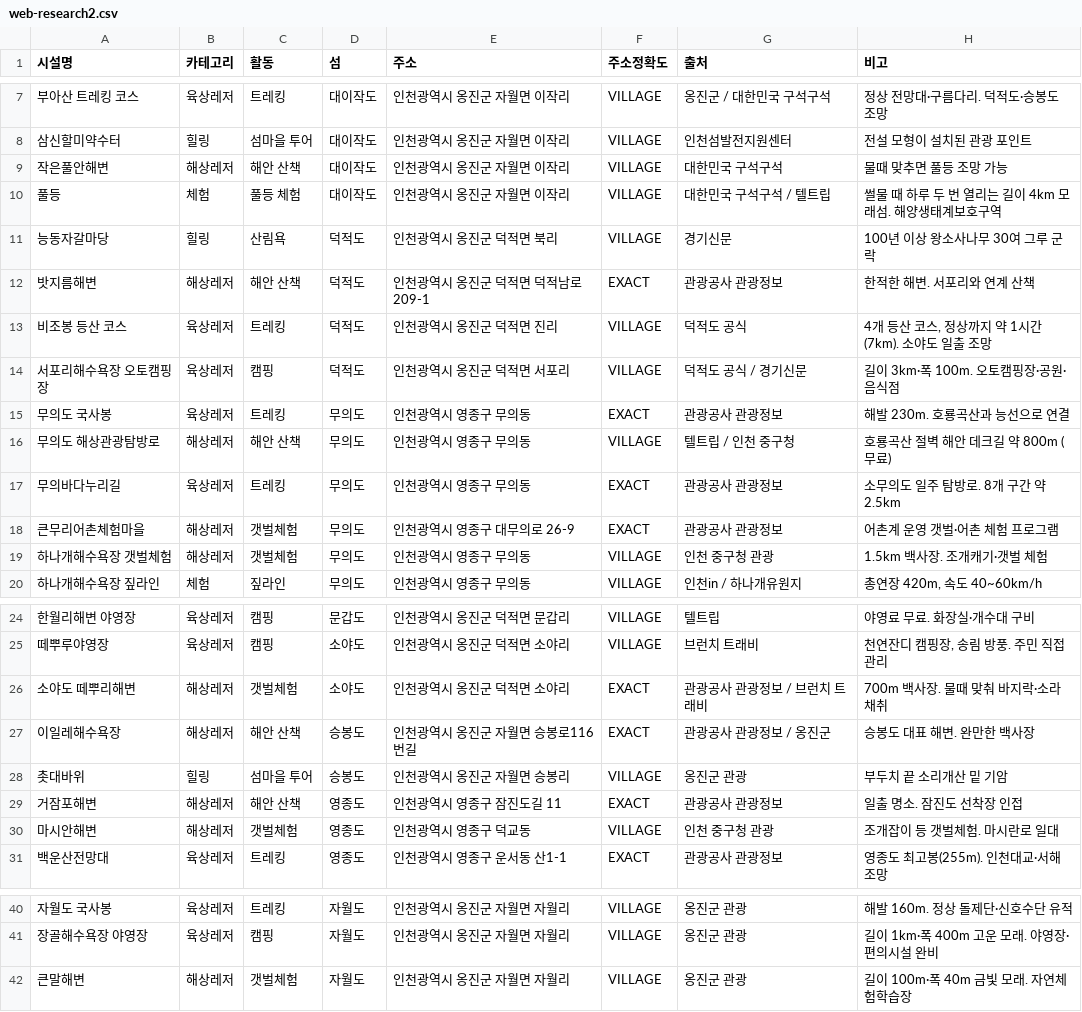
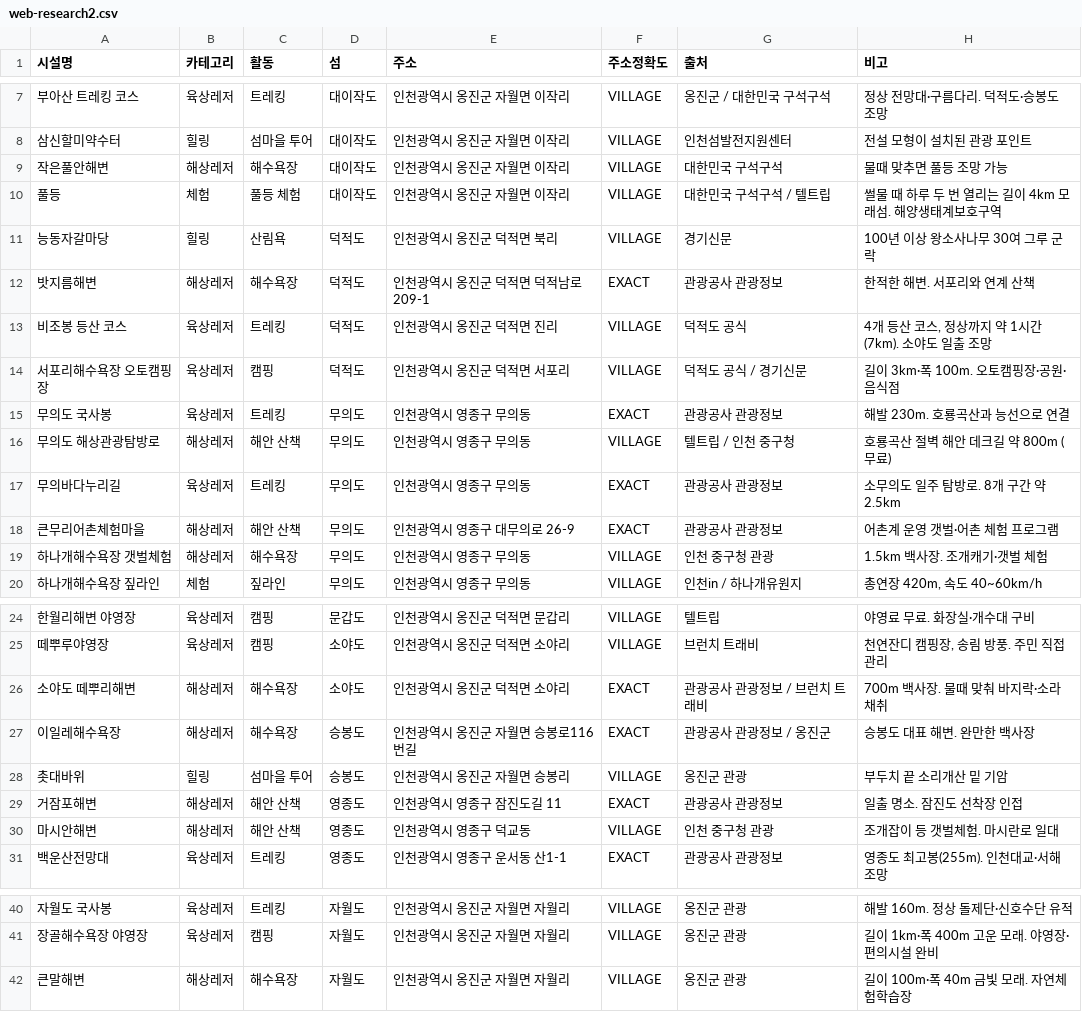
Before and after one commit to mloolhz/HYland, a CSV file: tour_BE/reports/leisure-candidates/web-research2.csv, drawn as a sheet; only a part is shown, gaps mark what is left out.

```diff
--- a/tour_BE/reports/leisure-candidates/web-research2.csv
+++ b/tour_BE/reports/leisure-candidates/web-research2.csv
@@ -8,6 +8,6 @@
 "삼신할미약수터","힐링","섬마을 투어","대이작도","인천광역시 옹진군 자월면 이작리","VILLAGE","인천섬발전지원센터","전설 모형이 설치된 관광 포인트"
-"작은풀안해변","해상레저","해안 산책","대이작도","인천광역시 옹진군 자월면 이작리","VILLAGE","대한민국 구석구석","물때 맞추면 풀등 조망 가능"
+"작은풀안해변","해상레저","해수욕장","대이작도","인천광역시 옹진군 자월면 이작리","VILLAGE","대한민국 구석구석","물때 맞추면 풀등 조망 가능"
 "풀등","체험","풀등 체험","대이작도","인천광역시 옹진군 자월면 이작리","VILLAGE","대한민국 구석구석 / 텔트립","썰물 때 하루 두 번 열리는 길이 4km 모래섬. 해양생태계보호구역"
 "능동자갈마당","힐링","산림욕","덕적도","인천광역시 옹진군 덕적면 북리","VILLAGE","경기신문","100년 이상 왕소사나무 30여 그루 군락"
-"밧지름해변","해상레저","해안 산책","덕적도","인천광역시 옹진군 덕적면 덕적남로 209-1","EXACT","관광공사 관광정보","한적한 해변. 서포리와 연계 산책"
+"밧지름해변","해상레저","해수욕장","덕적도","인천광역시 옹진군 덕적면 덕적남로 209-1","EXACT","관광공사 관광정보","한적한 해변. 서포리와 연계 산책"
 "비조봉 등산 코스","육상레저","트레킹","덕적도","인천광역시 옹진군 덕적면 진리","VILLAGE","덕적도 공식","4개 등산 코스, 정상까지 약 1시간(7km). 소야도 일출 조망"
@@ -17,4 +17,4 @@
 "무의바다누리길","육상레저","트레킹","무의도","인천광역시 영종구 무의동","EXACT","관광공사 관광정보","소무의도 일주 탐방로. 8개 구간 약 2.5km"
-"큰무리어촌체험마을","해상레저","갯벌체험","무의도","인천광역시 영종구 대무의로 26-9","EXACT","관광공사 관광정보","어촌계 운영 갯벌·어촌 체험 프로그램"
-"하나개해수욕장 갯벌체험","해상레저","갯벌체험","무의도","인천광역시 영종구 무의동","VILLAGE","인천 중구청 관광","1.5km 백사장. 조개캐기·갯벌 체험"
+"큰무리어촌체험마을","해상레저","해안 산책","무의도","인천광역시 영종구 대무의로 26-9","EXACT","관광공사 관광정보","어촌계 운영 갯벌·어촌 체험 프로그램"
+"하나개해수욕장 갯벌체험","해상레저","해수욕장","무의도","인천광역시 영종구 무의동","VILLAGE","인천 중구청 관광","1.5km 백사장. 조개캐기·갯벌 체험"
 "하나개해수욕장 짚라인","체험","짚라인","무의도","인천광역시 영종구 무의동","VILLAGE","인천in / 하나개유원지","총연장 420m, 속도 40~60km/h"
@@ -25,7 +25,7 @@
 "떼뿌루야영장","육상레저","캠핑","소야도","인천광역시 옹진군 덕적면 소야리","VILLAGE","브런치 트래비","천연잔디 캠핑장, 송림 방풍. 주민 직접 관리"
-"소야도 떼뿌리해변","해상레저","갯벌체험","소야도","인천광역시 옹진군 덕적면 소야리","EXACT","관광공사 관광정보 / 브런치 트래비","700m 백사장. 물때 맞춰 바지락·소라 채취"
-"이일레해수욕장","해상레저","해안 산책","승봉도","인천광역시 옹진군 자월면 승봉로116번길","EXACT","관광공사 관광정보 / 옹진군","승봉도 대표 해변. 완만한 백사장"
+"소야도 떼뿌리해변","해상레저","해수욕장","소야도","인천광역시 옹진군 덕적면 소야리","EXACT","관광공사 관광정보 / 브런치 트래비","700m 백사장. 물때 맞춰 바지락·소라 채취"
+"이일레해수욕장","해상레저","해수욕장","승봉도","인천광역시 옹진군 자월면 승봉로116번길","EXACT","관광공사 관광정보 / 옹진군","승봉도 대표 해변. 완만한 백사장"
 "촛대바위","힐링","섬마을 투어","승봉도","인천광역시 옹진군 자월면 승봉리","VILLAGE","옹진군 관광","부두치 끝 소리개산 밑 기암"
 "거잠포해변","해상레저","해안 산책","영종도","인천광역시 영종구 잠진도길 11","EXACT","관광공사 관광정보","일출 명소. 잠진도 선착장 인접"
-"마시안해변","해상레저","갯벌체험","영종도","인천광역시 영종구 덕교동","VILLAGE","인천 중구청 관광","조개잡이 등 갯벌체험. 마시란로 일대"
+"마시안해변","해상레저","해안 산책","영종도","인천광역시 영종구 덕교동","VILLAGE","인천 중구청 관광","조개잡이 등 갯벌체험. 마시란로 일대"
 "백운산전망대","육상레저","트레킹","영종도","인천광역시 영종구 운서동 산1-1","EXACT","관광공사 관광정보","영종도 최고봉(255m). 인천대교·서해 조망"
@@ -41,2 +41,2 @@
 "장골해수욕장 야영장","육상레저","캠핑","자월도","인천광역시 옹진군 자월면 자월리","VILLAGE","옹진군 관광","길이 1km·폭 400m 고운 모래. 야영장·편의시설 완비"
-"큰말해변","해상레저","갯벌체험","자월도","인천광역시 옹진군 자월면 자월리","VILLAGE","옹진군 관광","길이 100m·폭 40m 금빛 모래. 자연체험학습장"
+"큰말해변","해상레저","해수욕장","자월도","인천광역시 옹진군 자월면 자월리","VILLAGE","옹진군 관광","길이 100m·폭 40m 금빛 모래. 자연체험학습장"
```
Also changed, not shown: 9 other files.
